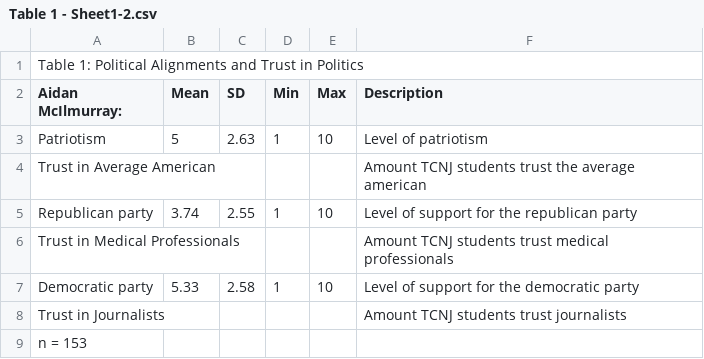
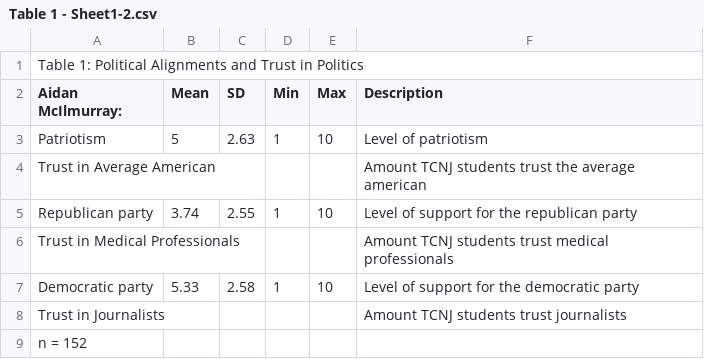
Before and after one commit to Aidan0006/STA215-Political, a CSV file: Table 1 - Sheet1-2.csv, drawn as a sheet.

Commit message:
Update Table 1 - Sheet1-2.csv

```diff
--- a/Table 1 - Sheet1-2.csv
+++ b/Table 1 - Sheet1-2.csv
@@ -8,2 +8,2 @@ Democratic party,5.33,2.58,1,10,Level of support for the democratic party
 Trust in Journalists,,,,,Amount TCNJ students trust journalists
-n = 153,,,,,
+n = 152,,,,,
```
